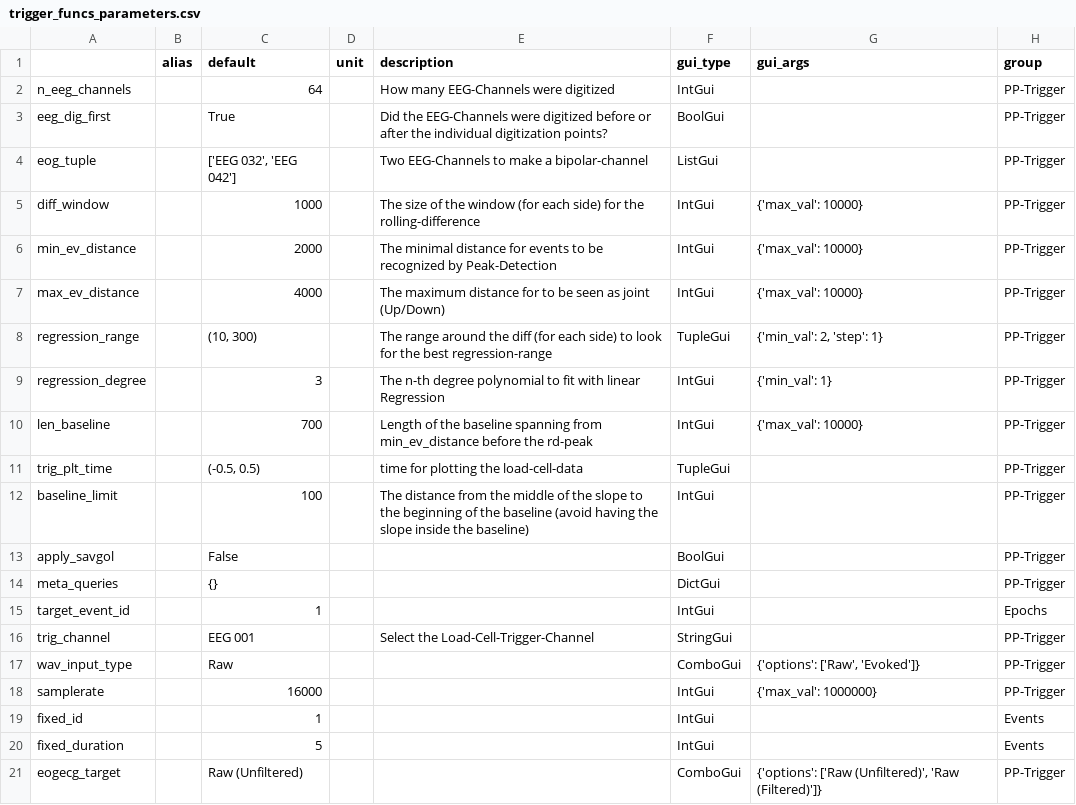
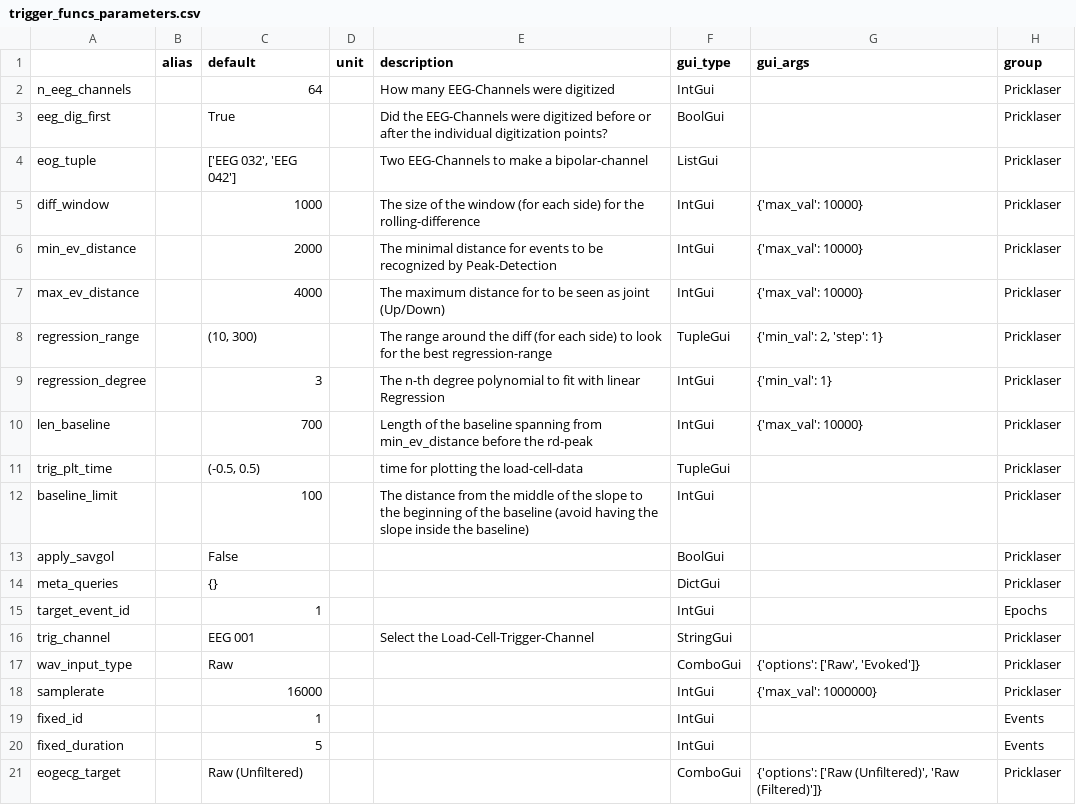
Before and after one commit to marsipu/trigger_funcs, a CSV file: trigger_funcs_parameters.csv, drawn as a sheet.

```diff
--- a/trigger_funcs_parameters.csv
+++ b/trigger_funcs_parameters.csv
@@ -1,21 +1,21 @@
 ;alias;default;unit;description;gui_type;gui_args;group
-n_eeg_channels;;64;;How many EEG-Channels were digitized;IntGui;;PP-Trigger
-eeg_dig_first;;True;;Did the EEG-Channels were digitized before or after the individual digitization points?;BoolGui;;PP-Trigger
-eog_tuple;;['EEG 032', 'EEG 042'];;Two EEG-Channels to make a bipolar-channel;ListGui;;PP-Trigger
-diff_window;;1000;;The size of the window (for each side) for the rolling-difference;IntGui;{'max_val': 10000};PP-Trigger
-min_ev_distance;;2000;;The minimal distance for events to be recognized by Peak-Detection;IntGui;{'max_val': 10000};PP-Trigger
-max_ev_distance;;4000;;The maximum distance for to be seen as joint (Up/Down);IntGui;{'max_val': 10000};PP-Trigger
-regression_range;;(10, 300);;The range around the diff (for each side) to look for the best regression-range;TupleGui;{'min_val': 2, 'step': 1};PP-Trigger
-regression_degree;;3;;The n-th degree polynomial to fit with linear Regression;IntGui;{'min_val': 1};PP-Trigger
-len_baseline;;700;;Length of the baseline spanning from min_ev_distance before the rd-peak;IntGui;{'max_val': 10000};PP-Trigger
-trig_plt_time;;(-0.5, 0.5);;time for plotting the load-cell-data;TupleGui;;PP-Trigger
-baseline_limit;;100;;The distance from the middle of the slope to the beginning of the baseline (avoid having the slope inside the baseline);IntGui;;PP-Trigger
-apply_savgol;;False;;;BoolGui;;PP-Trigger
-meta_queries;;{};;;DictGui;;PP-Trigger
+n_eeg_channels;;64;;How many EEG-Channels were digitized;IntGui;;Pricklaser
+eeg_dig_first;;True;;Did the EEG-Channels were digitized before or after the individual digitization points?;BoolGui;;Pricklaser
+eog_tuple;;['EEG 032', 'EEG 042'];;Two EEG-Channels to make a bipolar-channel;ListGui;;Pricklaser
+diff_window;;1000;;The size of the window (for each side) for the rolling-difference;IntGui;{'max_val': 10000};Pricklaser
+min_ev_distance;;2000;;The minimal distance for events to be recognized by Peak-Detection;IntGui;{'max_val': 10000};Pricklaser
+max_ev_distance;;4000;;The maximum distance for to be seen as joint (Up/Down);IntGui;{'max_val': 10000};Pricklaser
+regression_range;;(10, 300);;The range around the diff (for each side) to look for the best regression-range;TupleGui;{'min_val': 2, 'step': 1};Pricklaser
+regression_degree;;3;;The n-th degree polynomial to fit with linear Regression;IntGui;{'min_val': 1};Pricklaser
+len_baseline;;700;;Length of the baseline spanning from min_ev_distance before the rd-peak;IntGui;{'max_val': 10000};Pricklaser
+trig_plt_time;;(-0.5, 0.5);;time for plotting the load-cell-data;TupleGui;;Pricklaser
+baseline_limit;;100;;The distance from the middle of the slope to the beginning of the baseline (avoid having the slope inside the baseline);IntGui;;Pricklaser
+apply_savgol;;False;;;BoolGui;;Pricklaser
+meta_queries;;{};;;DictGui;;Pricklaser
 target_event_id;;1;;;IntGui;;Epochs
-trig_channel;;EEG 001;;Select the Load-Cell-Trigger-Channel;StringGui;;PP-Trigger
-wav_input_type;;Raw;;;ComboGui;{'options': ['Raw', 'Evoked']};PP-Trigger
-samplerate;;16000;;;IntGui;{'max_val': 1000000};PP-Trigger
+trig_channel;;EEG 001;;Select the Load-Cell-Trigger-Channel;StringGui;;Pricklaser
+wav_input_type;;Raw;;;ComboGui;{'options': ['Raw', 'Evoked']};Pricklaser
+samplerate;;16000;;;IntGui;{'max_val': 1000000};Pricklaser
 fixed_id;;1;;;IntGui;;Events
 fixed_duration;;5;;;IntGui;;Events
-eogecg_target;;Raw (Unfiltered);;;ComboGui;{'options': ['Raw (Unfiltered)', 'Raw (Filtered)']};PP-Trigger
+eogecg_target;;Raw (Unfiltered);;;ComboGui;{'options': ['Raw (Unfiltered)', 'Raw (Filtered)']};Pricklaser
```
Also changed, not shown: trigger_funcs_functions.csv, 1 other file.
